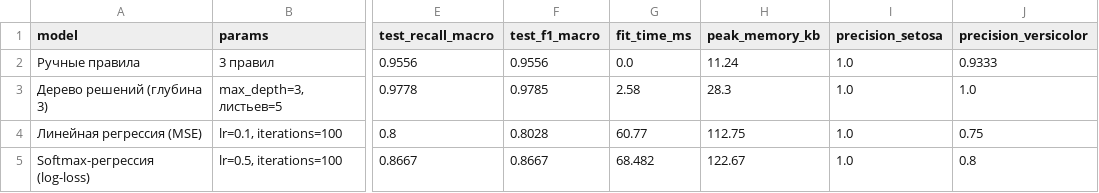
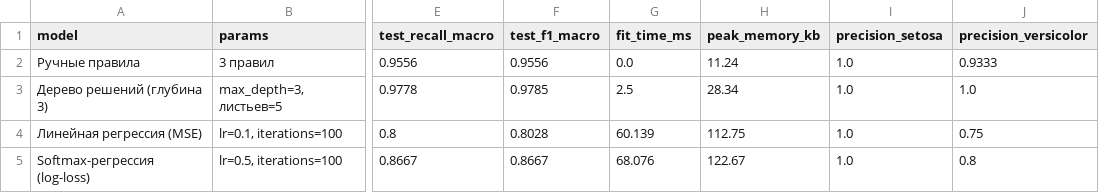
Before and after one commit to egrikson/AISD, a CSV file: code/results/iris/40_model_comparison.csv, drawn as a sheet; only a part is shown, gaps mark what is left out; the diff names each change by its address in the sheet, - before the commit and + after, or states it on an @@ line.

```diff
--- a/code/results/iris/40_model_comparison.csv
+++ b/code/results/iris/40_model_comparison.csv
-G3 (fit_time_ms): 2.58
+G3 (fit_time_ms): 2.5
-H3 (peak_memory_kb): 28.3
+H3 (peak_memory_kb): 28.34
-G4 (fit_time_ms): 60.77
+G4 (fit_time_ms): 60.139
-G5 (fit_time_ms): 68.482
+G5 (fit_time_ms): 68.076
```
Also changed, not shown: code/results/iris/20_tree_depth_comparison.csv, code/results/penguins/01_dataset_overview.csv, 17 other files.
